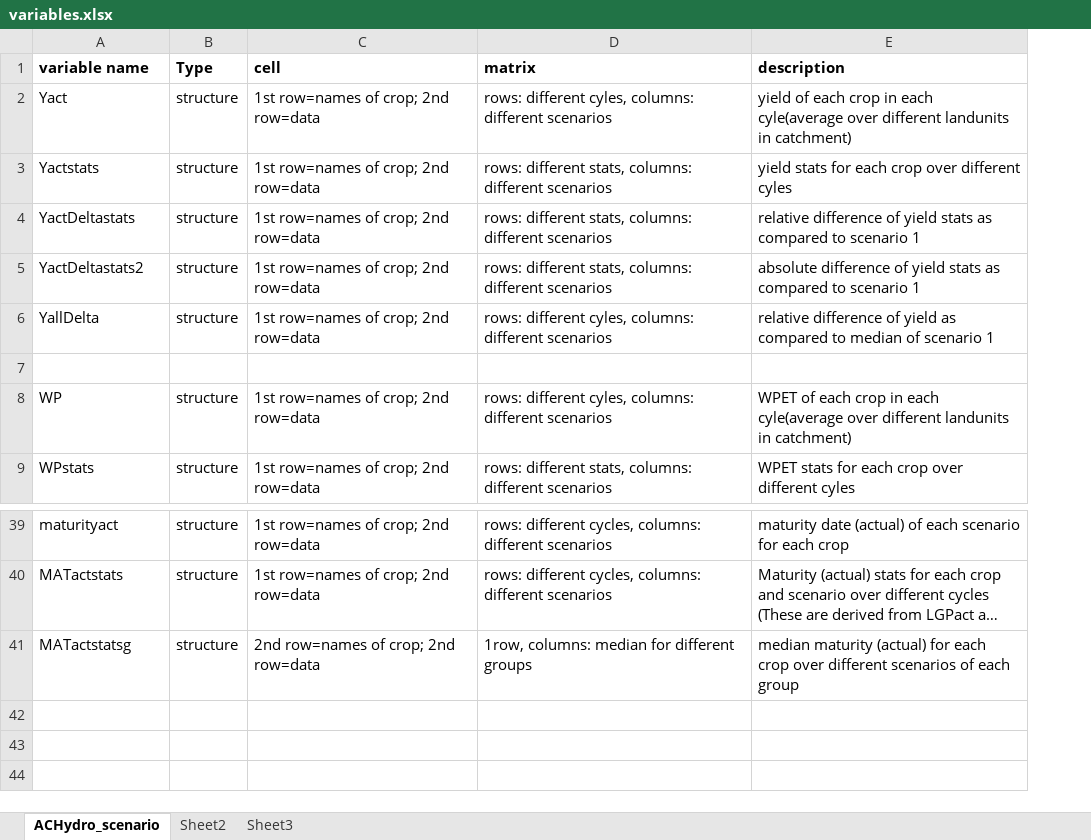
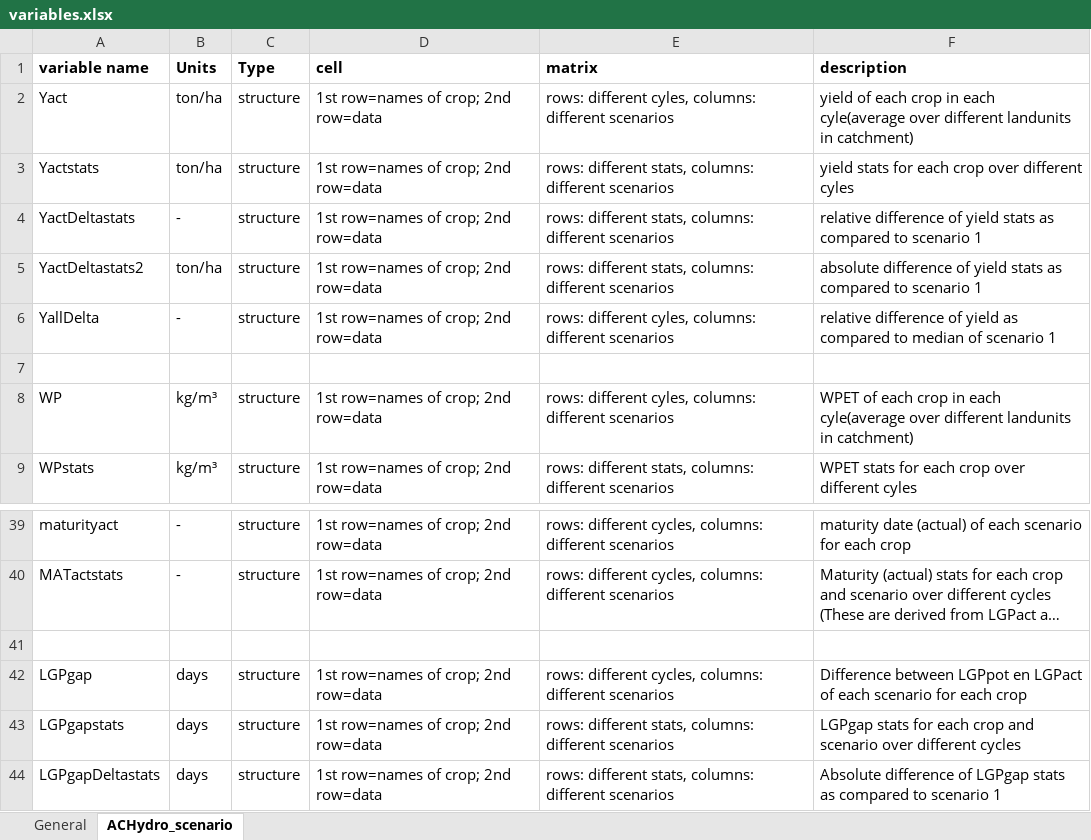
Before and after one commit to HanneVG/AquaCrop-Hydro, an Excel workbook: Information/variables.xlsx, sheet ACHydro_scenario, drawn as a sheet; only a part is shown, gaps mark what is left out; long unchanged cells end in …; values as stored, in another font and other column widths than the file's, no borders; addresses are those after the commit; the diff names each change by its address in the sheet, - before the commit and + after, or states it on an @@ line.

Commit message:
update information
update AquaCrop-Hydro information

```diff
--- a/Information/variables.xlsx (sheet ACHydro_scenario)
+++ b/Information/variables.xlsx (sheet ACHydro_scenario)
-sheet tab: Sheet2
+sheet tab: General
-sheet tab: Sheet3
@@ sheet tab order changed: General | ACHydro_scenario @@
+column B (Units), rows 2-9: ton/ha | ton/ha | - | ton/ha | - |  | kg/m³ | kg/m³; rows 39-40: - | -; row 43: days
+row 41: (empty)
+row 42: LGPgap | days | structure | 1st row=names of crop; 2nd row=data | rows: different cycles, columns: different scenarios | Difference between LGPpot en LGPact of each scenario for each crop
-A43 (variable name): MATactstatsg
+A43 (variable name): LGPgapstats
-D43 (cell): 2nd row=names of crop; 2nd row=data
+D43 (cell): 1st row=names of crop; 2nd row=data
-E43 (matrix): 1row, columns: median for different groups
+E43 (matrix): rows: different stats, columns: different scenarios
-F43 (description): median maturity (actual) for each crop over different scenarios of each group
+F43 (description): LGPgap stats for each crop and scenario over different cycles
+row 44: LGPgapDeltastats | days | structure | 1st row=names of crop; 2nd row=data | rows: different stats, columns: different scenarios | Absolute difference of LGPgap stats as compared to scenario 1
```
Also changed, not shown: sheet General, 23 other files.
